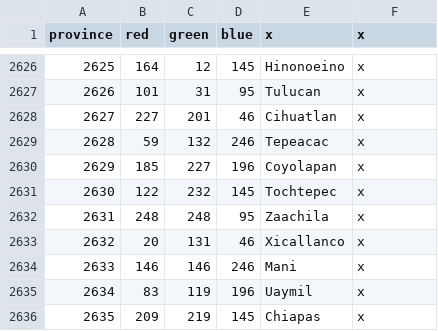
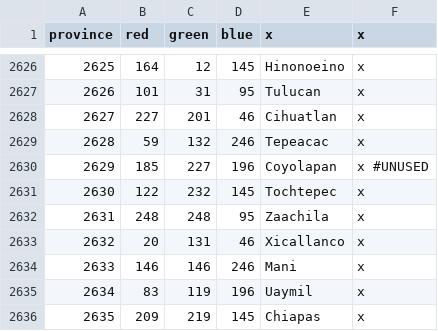
Before and after one commit to Dryhad/long-after-the-end, a CSV file: After the End - EU4 Converter/eu4_converter/copy/map/definition.csv, drawn as a sheet; only a part is shown, gaps mark what is left out; the diff names each change by its address in the sheet, - before the commit and + after, or states it on an @@ line.

```diff
--- a/After the End - EU4 Converter/eu4_converter/copy/map/definition.csv
+++ b/After the End - EU4 Converter/eu4_converter/copy/map/definition.csv
-F2630 (x): x
+F2630 (x): x #UNUSED
```
Also changed, not shown: 5 other files.
